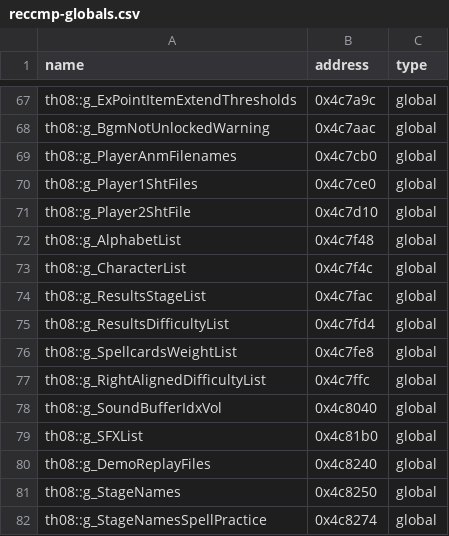
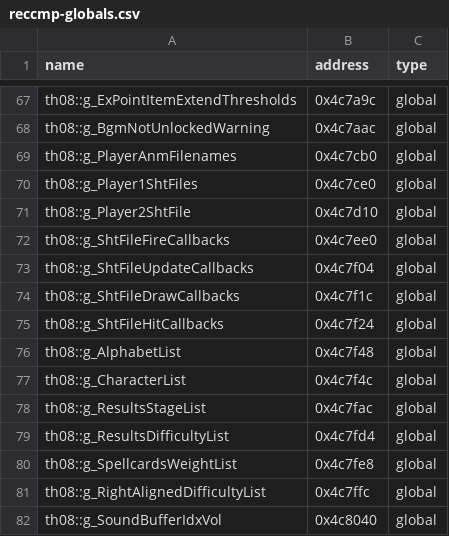
Before and after one commit to Swiizyu/th08, a CSV file: config/reccmp-globals.csv, drawn as a sheet; only a part is shown, gaps mark what is left out; the shorter side is filled out with more unchanged rows; the diff names each change by its address in the sheet, - before the commit and + after, or states it on an @@ line.

Commit message:
Player: reconstruct LoadShtFile (0x44dd70) from disasm
- Drop invented fileSize/count/index locals: original reads header fields
  directly and passes NULL size-out to FileSystem::OpenFile (/Gr fastcall).
- Callback tables are file-scope .data globals, not function-statics:
  fire@0x4c7ee0 (9), update@0x4c7f04 (6), draw@0x4c7f1c (2), hit@0x4c7f24 (3),
  contents verified byte-for-byte against original .data.
- No bounds checks in original: direct table[index] + store per callback slot.
- Register globals in config/reccmp-globals.csv and config/globals.csv so
  table operand references normalize in reccmp (visible once compare.yml
  checks out the branch; see ci-patches/compare.yml).

Co-authored-by: arena-agent <297053741+arena-agent@users.noreply.github.com>

```diff
--- a/config/reccmp-globals.csv
+++ b/config/reccmp-globals.csv
+row 72: th08::g_ShtFileFireCallbacks | 0x4c7ee0 | global
+row 73: th08::g_ShtFileUpdateCallbacks | 0x4c7f04 | global
+row 74: th08::g_ShtFileDrawCallbacks | 0x4c7f1c | global
+row 75: th08::g_ShtFileHitCallbacks | 0x4c7f24 | global
```
Also changed, not shown: config/globals.csv, 3 other files.
